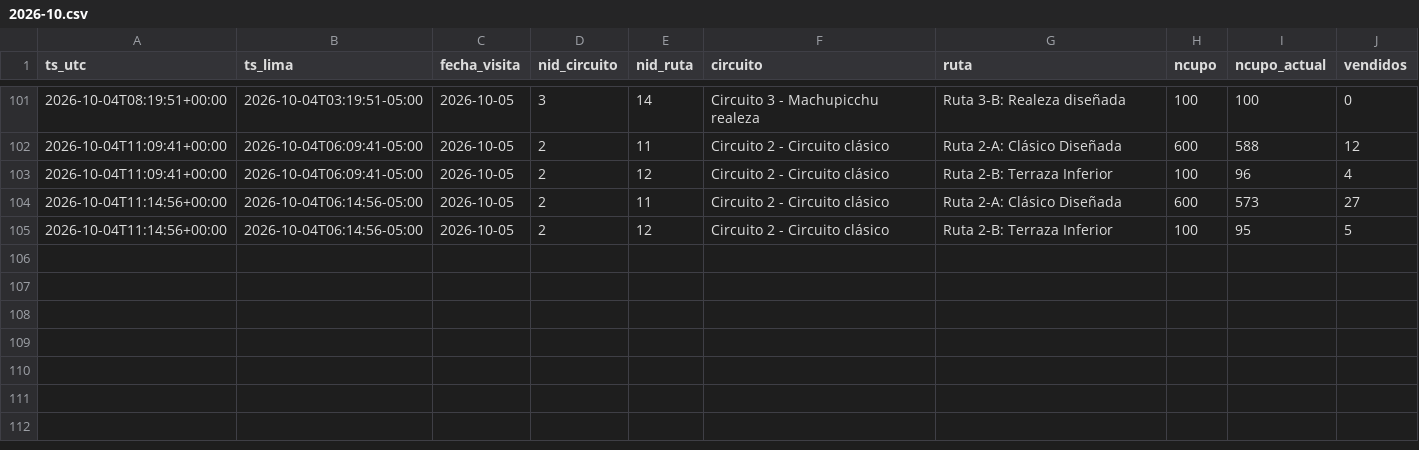
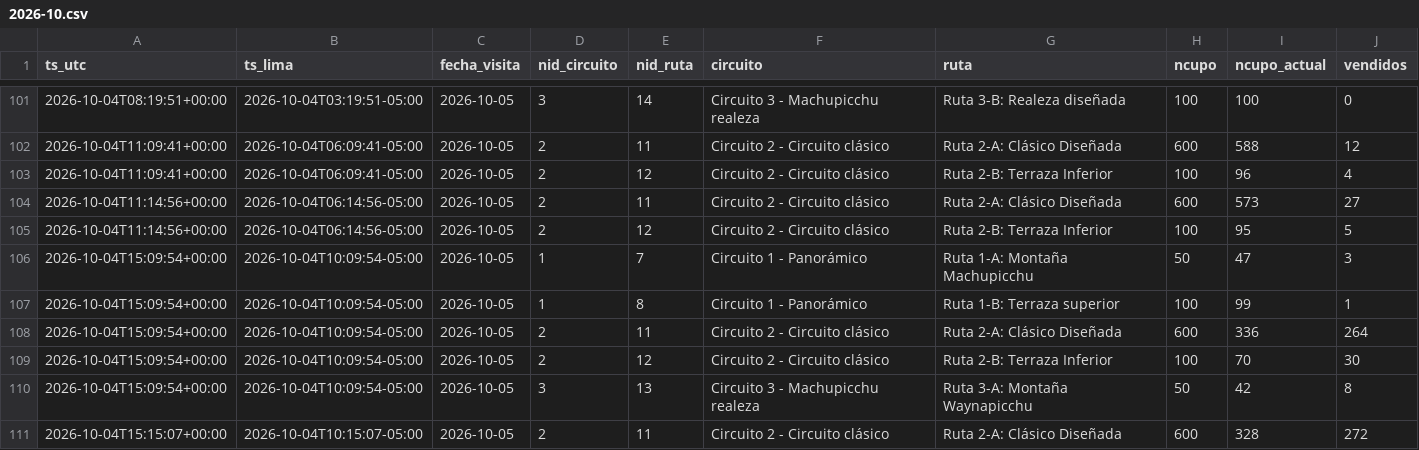
Before and after one commit to kofikid4/machupicchu-live-tracker, a CSV file: data/observations/2026-10.csv, drawn as a sheet; only a part is shown, gaps mark what is left out; the diff names each change by its address in the sheet, - before the commit and + after, or states it on an @@ line.

```diff
--- a/data/observations/2026-10.csv
+++ b/data/observations/2026-10.csv
+row 106: 2026-10-04T15:09:54+00:00 | 2026-10-04T10:09:54-05:00 | 2026-10-05 | 1 | 7 | Circuito 1 - Panorámico | Ruta 1-A: Montaña Machupicchu | 50 | 47 | 3
+row 107: 2026-10-04T15:09:54+00:00 | 2026-10-04T10:09:54-05:00 | 2026-10-05 | 1 | 8 | Circuito 1 - Panorámico | Ruta 1-B: Terraza superior | 100 | 99 | 1
+row 108: 2026-10-04T15:09:54+00:00 | 2026-10-04T10:09:54-05:00 | 2026-10-05 | 2 | 11 | Circuito 2 - Circuito clásico | Ruta 2-A: Clásico Diseñada | 600 | 336 | 264
+row 109: 2026-10-04T15:09:54+00:00 | 2026-10-04T10:09:54-05:00 | 2026-10-05 | 2 | 12 | Circuito 2 - Circuito clásico | Ruta 2-B: Terraza Inferior | 100 | 70 | 30
+row 110: 2026-10-04T15:09:54+00:00 | 2026-10-04T10:09:54-05:00 | 2026-10-05 | 3 | 13 | Circuito 3 - Machupicchu realeza | Ruta 3-A: Montaña Waynapicchu | 50 | 42 | 8
+row 111: 2026-10-04T15:15:07+00:00 | 2026-10-04T10:15:07-05:00 | 2026-10-05 | 2 | 11 | Circuito 2 - Circuito clásico | Ruta 2-A: Clásico Diseñada | 600 | 328 | 272
```
Also changed, not shown: data/runs.csv, 2 other files.
